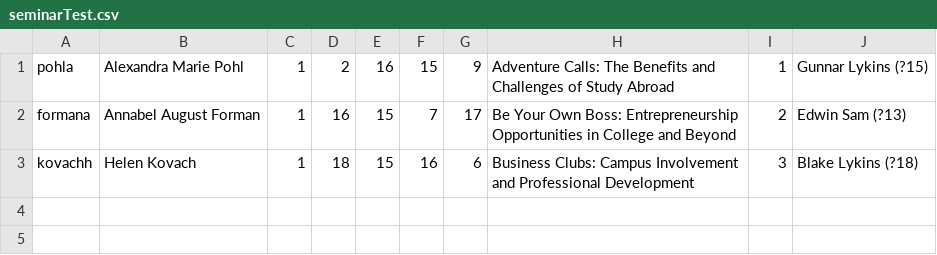
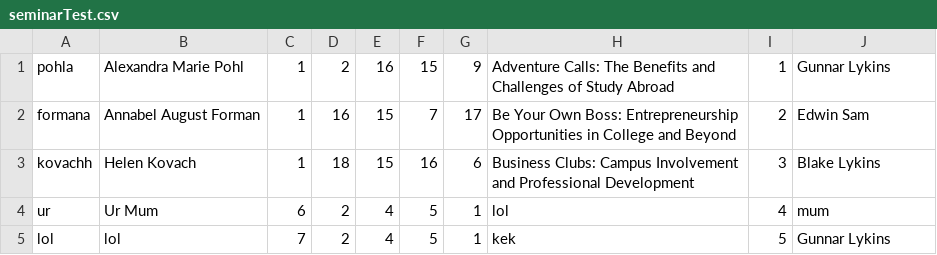
Before and after one commit to Kyle-Wang123/Senior-Seminar, a CSV file: Senior Seminar/seminarTest.csv, drawn as a sheet.

```diff
--- a/Senior Seminar/seminarTest.csv
+++ b/Senior Seminar/seminarTest.csv
@@ -1,3 +1,5 @@
-pohla,Alexandra Marie Pohl,1,2,16,15,9,Adventure Calls: The Benefits and Challenges of Study Abroad,1,Gunnar Lykins (?15)
-formana,Annabel August Forman,1,16,15,7,17,Be Your Own Boss: Entrepreneurship Opportunities in College and Beyond,2,Edwin Sam (?13)
-kovachh,Helen Kovach,1,18,15,16,6,Business Clubs: Campus Involvement and Professional Development,3,Blake Lykins (?18)
+pohla,Alexandra Marie Pohl,1,2,16,15,9,Adventure Calls: The Benefits and Challenges of Study Abroad,1,Gunnar Lykins
+formana,Annabel August Forman,1,16,15,7,17,Be Your Own Boss: Entrepreneurship Opportunities in College and Beyond,2,Edwin Sam
+kovachh,Helen Kovach,1,18,15,16,6,Business Clubs: Campus Involvement and Professional Development,3,Blake Lykins
+ur, Ur Mum,6,2,4,5,1,lol,4,mum
+lol, lol, 7,2,4,5,1,kek,5,Gunnar Lykins
```
Also changed, not shown: Senior Seminar/seminar.csv, 12 other files.
